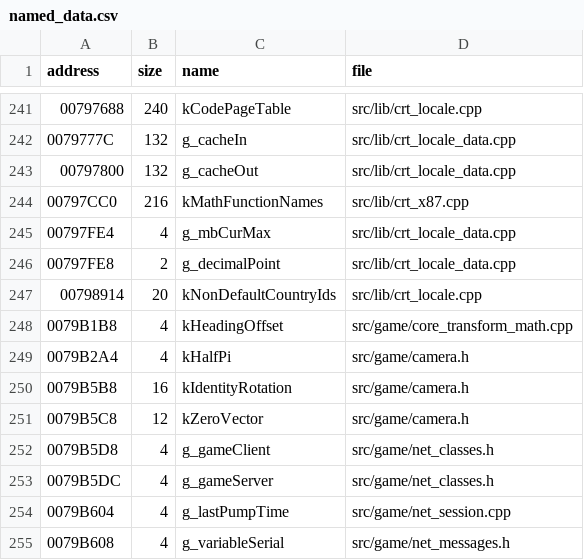
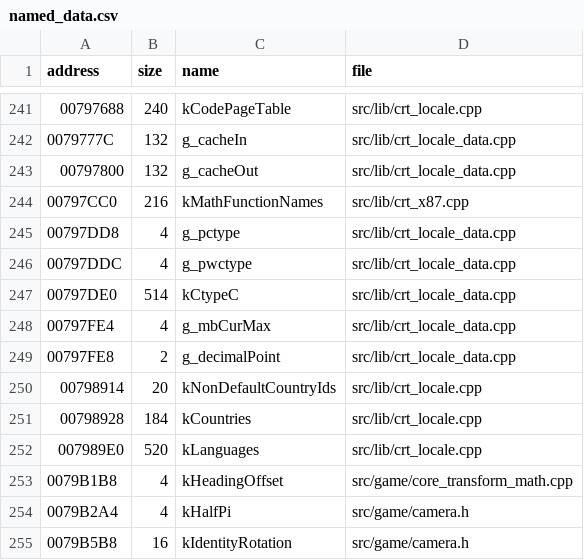
Before and after one commit to DoctorGester/ei-rebuild, a CSV file: config/named_data.csv, drawn as a sheet; only a part is shown, gaps mark what is left out; the shorter side is filled out with more unchanged rows; the diff names each change by its address in the sheet, - before the commit and + after, or states it on an @@ line.

```diff
--- a/config/named_data.csv
+++ b/config/named_data.csv
+row 245: 00797DD8 | 4 | g_pctype | src/lib/crt_locale_data.cpp
+row 246: 00797DDC | 4 | g_pwctype | src/lib/crt_locale_data.cpp
+row 247: 00797DE0 | 514 | kCtypeC | src/lib/crt_locale_data.cpp
+row 251: 00798928 | 184 | kCountries | src/lib/crt_locale.cpp
+row 252: 007989E0 | 520 | kLanguages | src/lib/crt_locale.cpp
```
Also changed, not shown: 15 other files.
